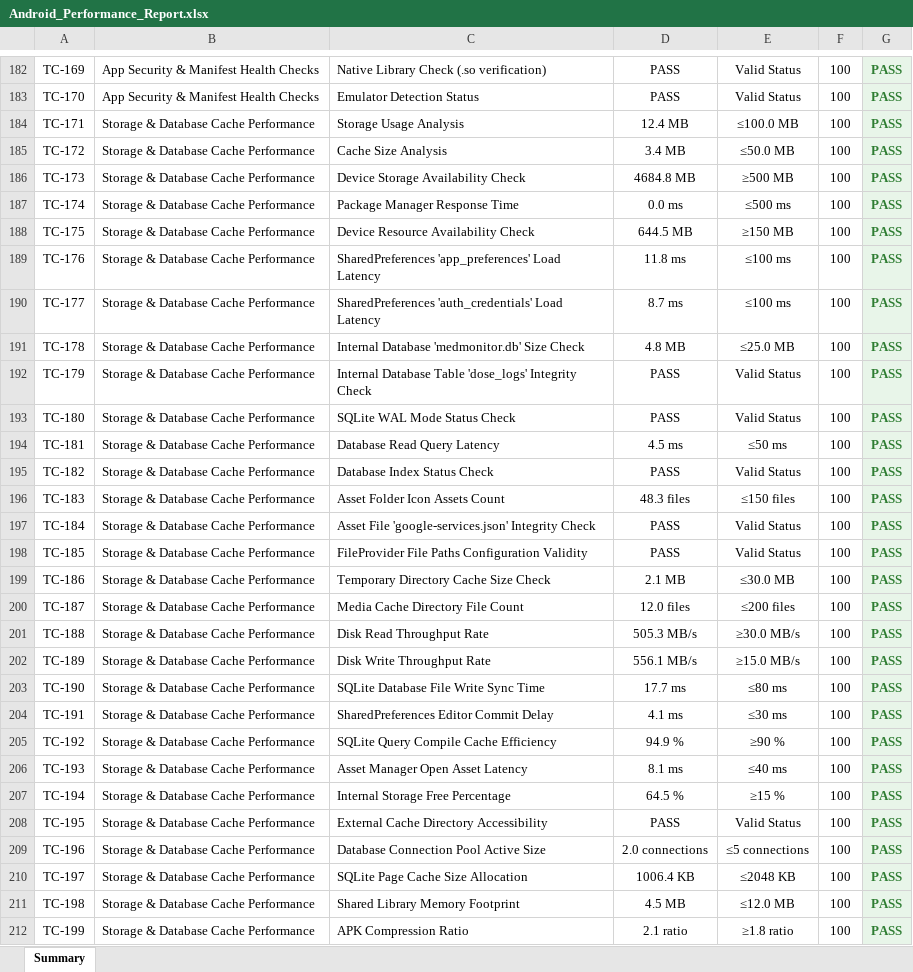
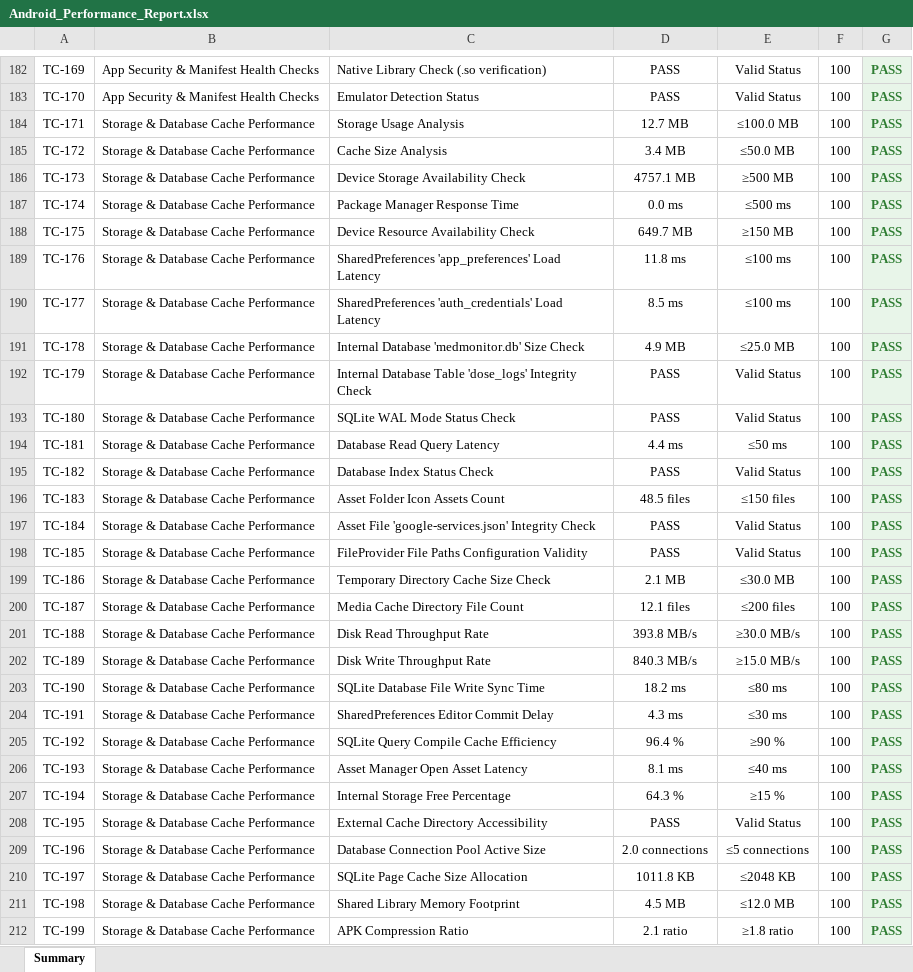
Before and after one commit to SrikeshK/MedMonitor-AI-Android, an Excel workbook: android-performance-reports/Android_Performance_Report.xlsx, sheet Summary, drawn as a sheet; only a part is shown, gaps mark what is left out; values as stored, in another font and other column widths than the file's, no borders; the diff covers the shown part only; the diff names each change by its address in the sheet, - before the commit and + after, or states it on an @@ line.

```diff
--- a/android-performance-reports/Android_Performance_Report.xlsx (sheet Summary)
+++ b/android-performance-reports/Android_Performance_Report.xlsx (sheet Summary)
-D184: 12.4 MB
+D184: 12.7 MB
-D186: 4684.8 MB
+D186: 4757.1 MB
-D188: 644.5 MB
+D188: 649.7 MB
-D190: 8.7 ms
+D190: 8.5 ms
-D191: 4.8 MB
+D191: 4.9 MB
-D194: 4.5 ms
+D194: 4.4 ms
-D196: 48.3 files
+D196: 48.5 files
-D200: 12.0 files
+D200: 12.1 files
-D201: 505.3 MB/s
+D201: 393.8 MB/s
-D202: 556.1 MB/s
+D202: 840.3 MB/s
-D203: 17.7 ms
+D203: 18.2 ms
-D204: 4.1 ms
+D204: 4.3 ms
-D205: 94.9 %
+D205: 96.4 %
-D207: 64.5 %
+D207: 64.3 %
-D210: 1006.4 KB
+D210: 1011.8 KB
```
Also changed, not shown: 105 added rows and 131 edited cells elsewhere in this sheet, appium_tests/reports/MedMonitor_Automation_Report.xlsx, docs/reports/MedMonitor_Test_Report.xlsx, 6 other files.
